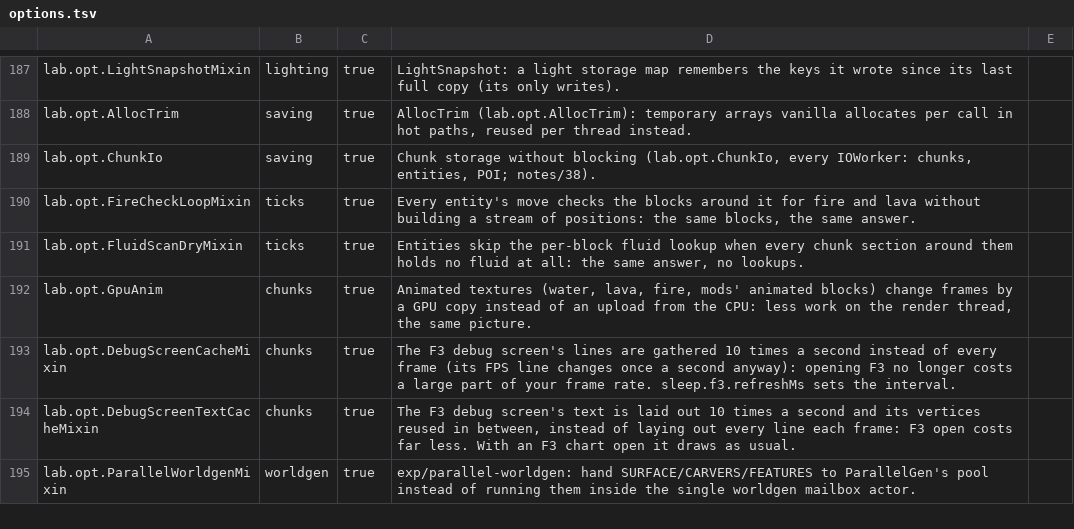
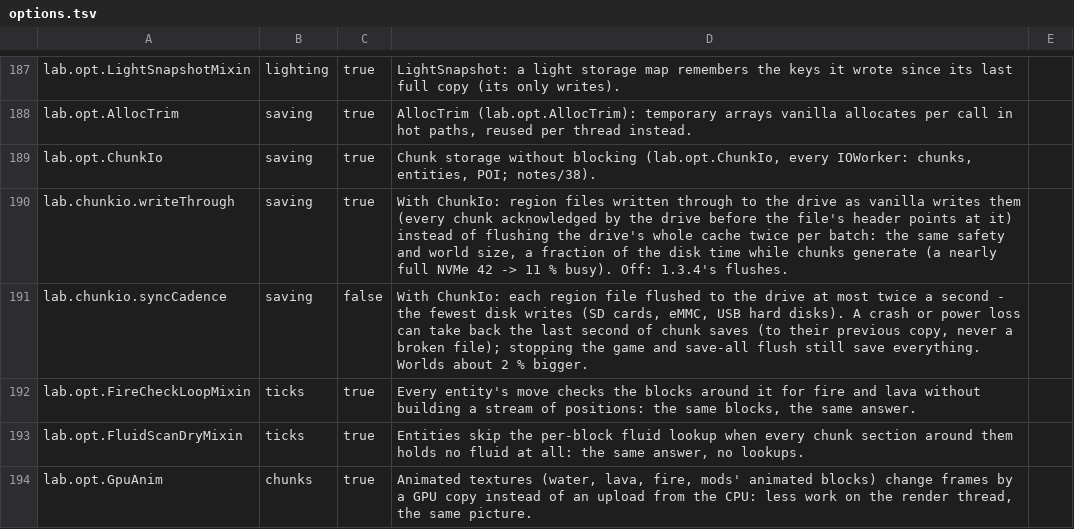
Before and after one commit to ha7gawa/sleepium, a TSV file: src/main/resources/assets/sleepium/options.tsv, drawn as a sheet; only a part is shown, gaps mark what is left out; the shorter side is filled out with more unchanged rows.

```diff
--- a/src/main/resources/assets/sleepium/options.tsv
+++ b/src/main/resources/assets/sleepium/options.tsv
@@ -189,2 +189,4 @@ lab.opt.AllocTrim	saving	true	AllocTrim (lab.opt.AllocTrim): temporary arrays va
 lab.opt.ChunkIo	saving	true	Chunk storage without blocking (lab.opt.ChunkIo, every IOWorker: chunks, entities, POI; notes/38).	
+lab.chunkio.writeThrough	saving	true	With ChunkIo: region files written through to the drive as vanilla writes them (every chunk acknowledged by the drive before the file's header points at it) instead of flushing the drive's whole cache twice per batch: the same safety and world size, a fraction of the disk time while chunks generate (a nearly full NVMe 42 -> 11 % busy). Off: 1.3.4's flushes.	
+lab.chunkio.syncCadence	saving	false	With ChunkIo: each region file flushed to the drive at most twice a second - the fewest disk writes (SD cards, eMMC, USB hard disks). A crash or power loss can take back the last second of chunk saves (to their previous copy, never a broken file); stopping the game and save-all flush still save everything. Worlds about 2 % bigger.	
 lab.opt.FireCheckLoopMixin	ticks	true	Every entity's move checks the blocks around it for fire and lava without building a stream of positions: the same blocks, the same answer.	
```
Also changed, not shown: 7 other files.
